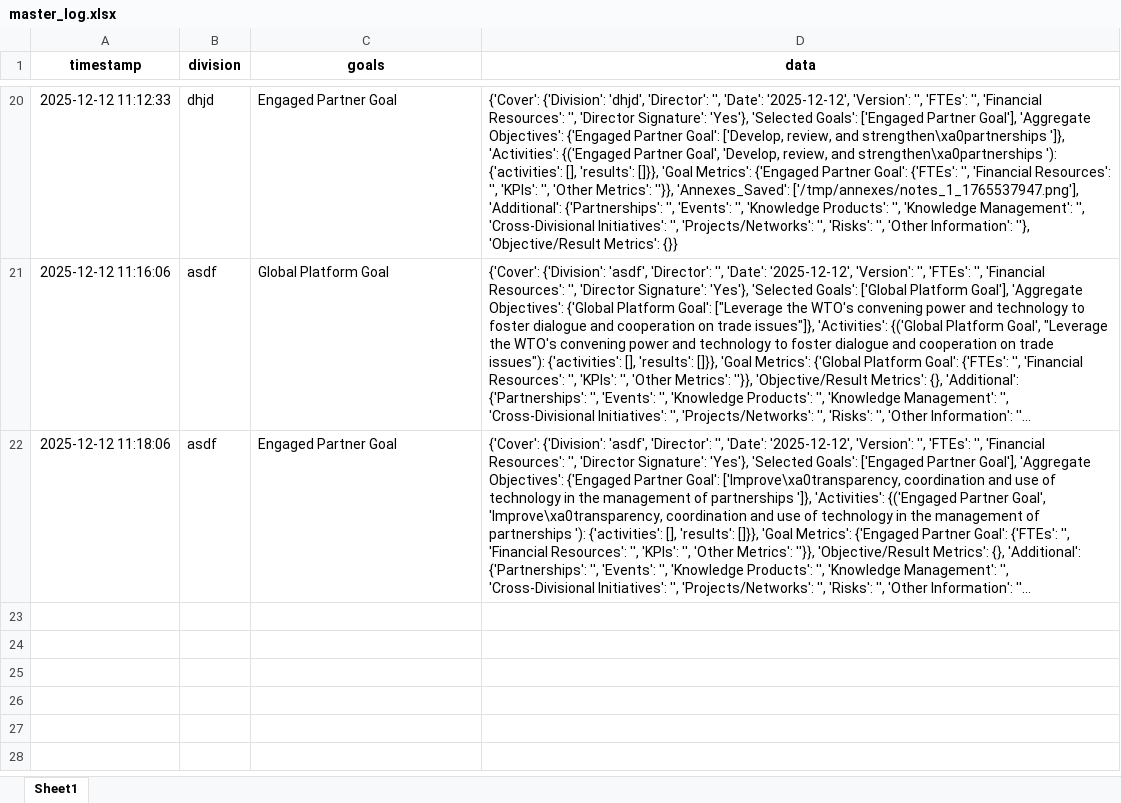
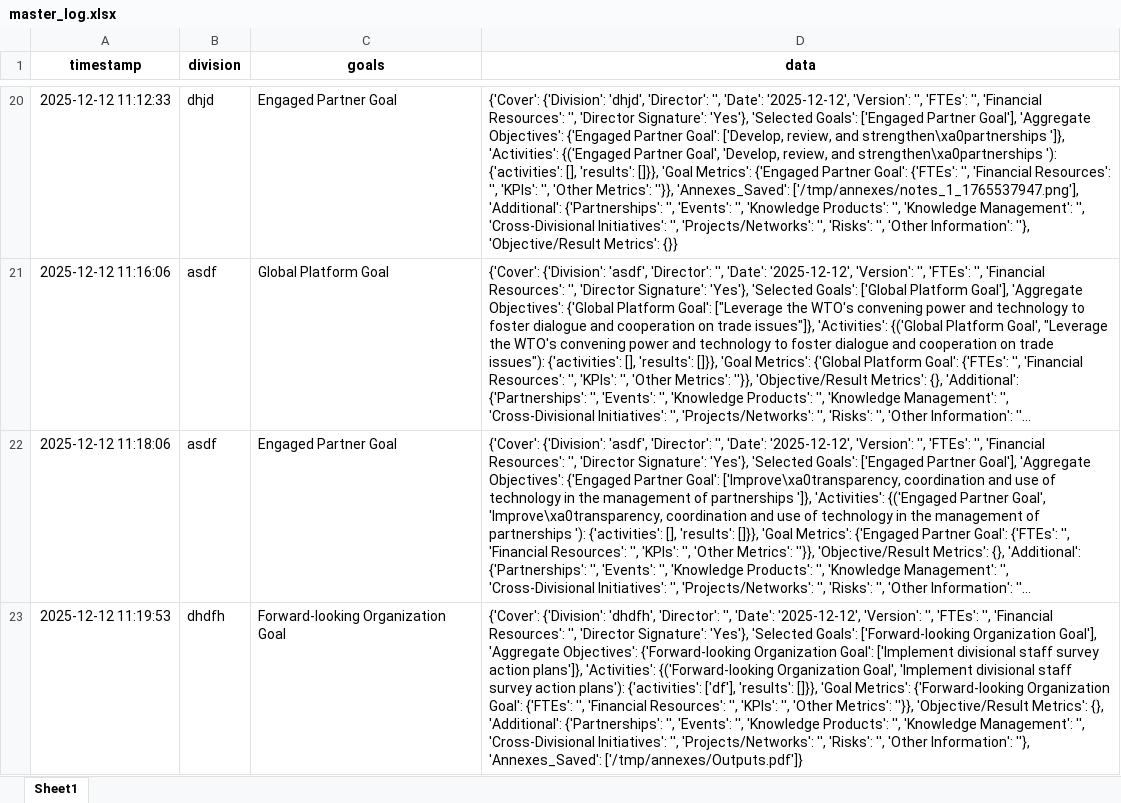
Before and after one commit to sergioalf14/repo, an Excel workbook: master_log.xlsx, sheet Sheet1, drawn as a sheet; only a part is shown, gaps mark what is left out; long unchanged cells end in …; values as stored, in another font and other column widths than the file's, no borders; the diff names each change by its address in the sheet, - before the commit and + after, or states it on an @@ line.

Commit message:
Update master_log.xlsx

```diff
--- a/master_log.xlsx (sheet Sheet1)
+++ b/master_log.xlsx (sheet Sheet1)
+row 23: 2025-12-12 11:19:53 | dhdfh | Forward-looking Organization Goal | {'Cover': {'Division': 'dhdfh', 'Director': '', 'Date': '2025-12-12', 'Version': '', 'FTEs': '', 'Financial Resources': '', 'Director Signature': 'Yes'}, 'Selected Goals': ['Forward-looking Organization Goal'], 'Aggregate Objectives': {'Forward-looking Organization Goal': ['Implement divisional staff survey action plans']}, 'Activities': {('Forward-looking Organization Goal', 'Implement divisional staff survey action plans'): {'activities': ['df'], 'results': []}}, 'Goal Metrics': {'Forward-looking Organization Goal': {'FTEs': '', 'Financial Resources': '', 'KPIs': '', 'Other Metrics': ''}}, 'Objective/Result Metrics': {}, 'Additional': {'Partnerships': '', 'Events': '', 'Knowledge Products': '', 'Knowledge Management': '', 'Cross-Divisional Initiatives': '', 'Projects/Networks': '', 'Risks': '', 'Other Information': ''}, 'Annexes_Saved': ['/tmp/annexes/Outputs.pdf']}
```
